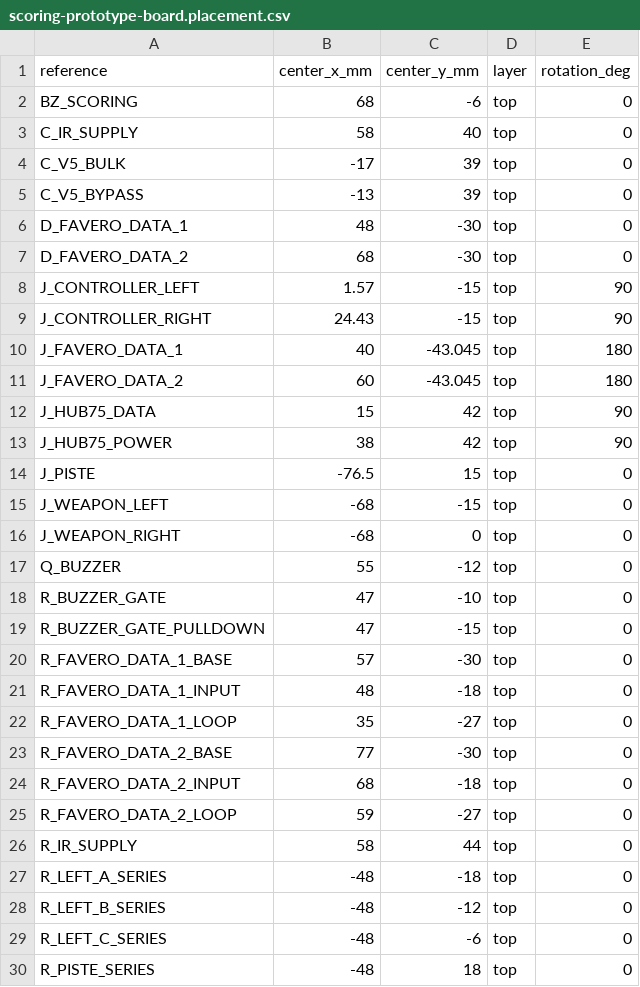
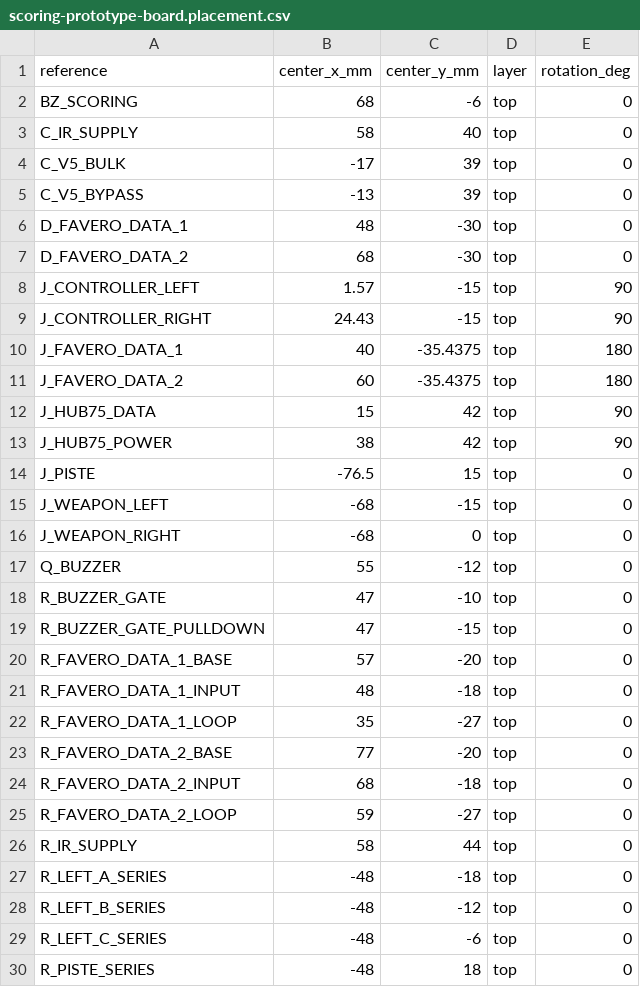
Before and after one commit to AndrewCraswell/agency, a CSV file: packages/scoring-circuit/pcb/scoring-prototype-board.placement.csv, drawn as a sheet; only a part is shown.

Commit message:
fix(scoring-circuit): align Favero connector holes

```diff
--- a/packages/scoring-circuit/pcb/scoring-prototype-board.placement.csv
+++ b/packages/scoring-circuit/pcb/scoring-prototype-board.placement.csv
@@ -9,4 +9,4 @@
 "J_CONTROLLER_RIGHT","24.43","-15","top","90"
-"J_FAVERO_DATA_1","40","-43.045","top","180"
-"J_FAVERO_DATA_2","60","-43.045","top","180"
+"J_FAVERO_DATA_1","40","-35.4375","top","180"
+"J_FAVERO_DATA_2","60","-35.4375","top","180"
 "J_HUB75_DATA","15","42","top","90"
@@ -19,6 +19,6 @@
 "R_BUZZER_GATE_PULLDOWN","47","-15","top","0"
-"R_FAVERO_DATA_1_BASE","57","-30","top","0"
+"R_FAVERO_DATA_1_BASE","57","-20","top","0"
 "R_FAVERO_DATA_1_INPUT","48","-18","top","0"
 "R_FAVERO_DATA_1_LOOP","35","-27","top","0"
-"R_FAVERO_DATA_2_BASE","77","-30","top","0"
+"R_FAVERO_DATA_2_BASE","77","-20","top","0"
 "R_FAVERO_DATA_2_INPUT","68","-18","top","0"
```
Also changed, not shown: 19 other files.
